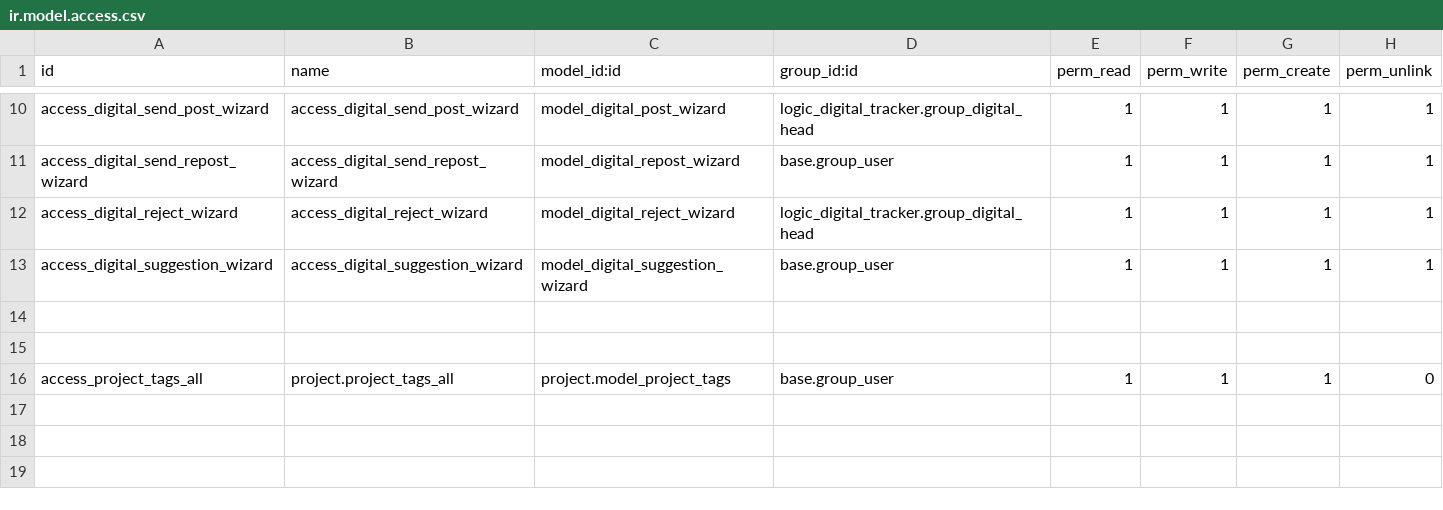
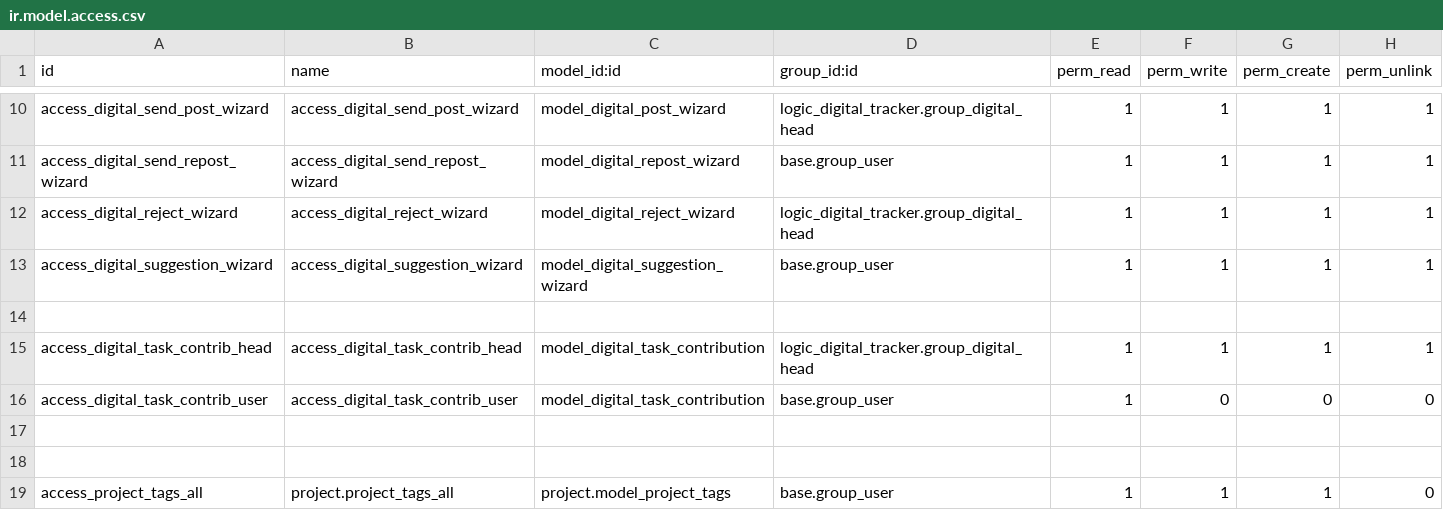
Before and after one commit to muhammedmurshid/logic_digital_tracker, a CSV file: security/ir.model.access.csv, drawn as a sheet; only a part is shown, gaps mark what is left out; the diff names each change by its address in the sheet, - before the commit and + after, or states it on an @@ line.

Commit message:
added incharge group

```diff
--- a/security/ir.model.access.csv
+++ b/security/ir.model.access.csv
+row 15: access_digital_task_contrib_head | access_digital_task_contrib_head | model_digital_task_contribution | logic_digital_tracker.group_digital_head | 1 | 1 | 1 | 1
+row 16: access_digital_task_contrib_user | access_digital_task_contrib_user | model_digital_task_contribution | base.group_user | 1 | 0 | 0 | 0
+row 17: (empty)
```
Also changed, not shown: 15 other files.
